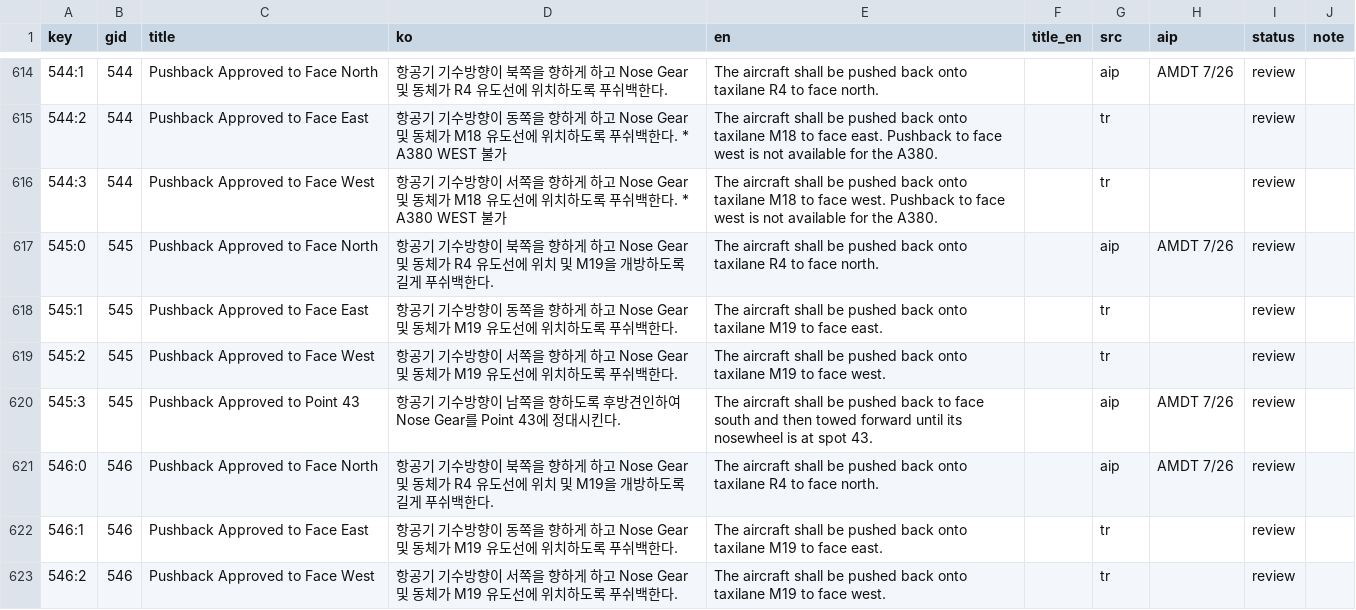
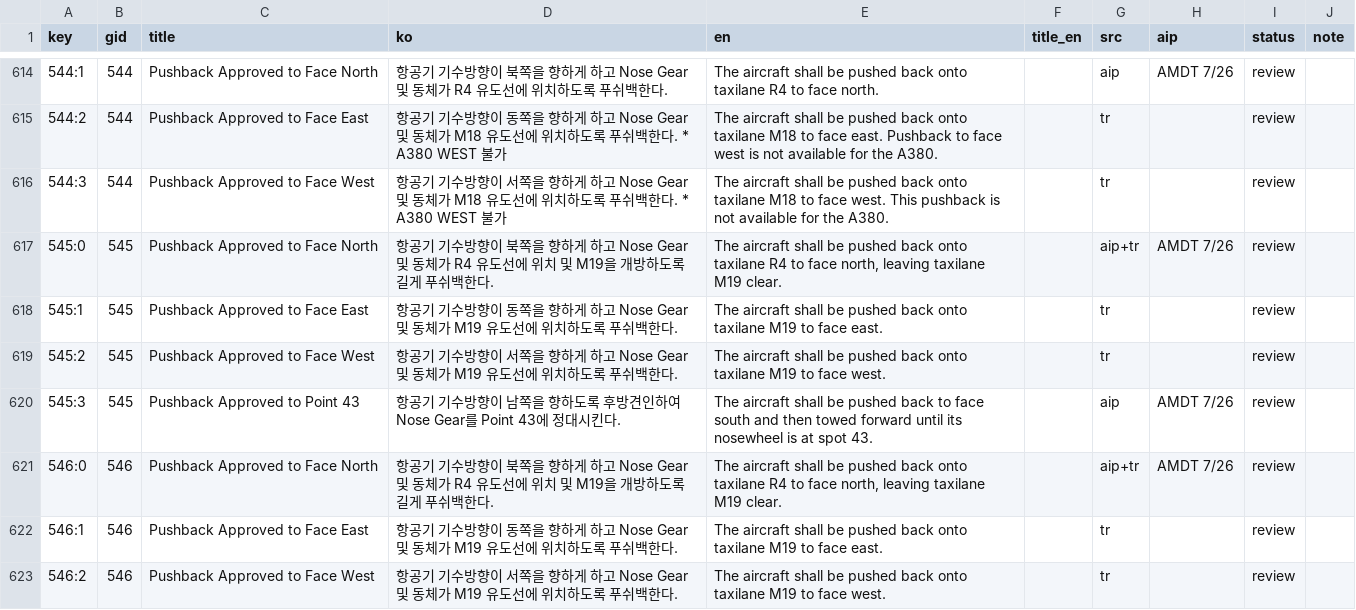
Before and after one commit to iiacchoi-ai/pushback-guide, a CSV file: docs/superpowers/reviews/20260912_영문판_검수시트.csv, drawn as a sheet; only a part is shown, gaps mark what is left out; the diff covers the shown part only.

```diff
--- a/docs/superpowers/reviews/20260912_영문판_검수시트.csv
+++ b/docs/superpowers/reviews/20260912_영문판_검수시트.csv
@@ -615,4 +615,4 @@
 544:2,544,Pushback Approved to Face East,항공기 기수방향이 동쪽을 향하게 하고 Nose Gear 및 동체가 M18 유도선에 위치하도록 푸쉬백한다. * A380 WEST 불가,The aircraft shall be pushed back onto taxilane M18 to face east. Pushback to face west is not available for the A380.,,tr,,review,
-544:3,544,Pushback Approved to Face West,항공기 기수방향이 서쪽을 향하게 하고 Nose Gear 및 동체가 M18 유도선에 위치하도록 푸쉬백한다. * A380 WEST 불가,The aircraft shall be pushed back onto taxilane M18 to face west. Pushback to face west is not available for the A380.,,tr,,review,
-545:0,545,Pushback Approved to Face North,항공기 기수방향이 북쪽을 향하게 하고 Nose Gear 및 동체가 R4 유도선에 위치 및 M19을 개방하도록 길게 푸쉬백한다.,The aircraft shall be pushed back onto taxilane R4 to face north.,,aip,AMDT 7/26,review,
+544:3,544,Pushback Approved to Face West,항공기 기수방향이 서쪽을 향하게 하고 Nose Gear 및 동체가 M18 유도선에 위치하도록 푸쉬백한다. * A380 WEST 불가,The aircraft shall be pushed back onto taxilane M18 to face west. This pushback is not available for the A380.,,tr,,review,
+545:0,545,Pushback Approved to Face North,항공기 기수방향이 북쪽을 향하게 하고 Nose Gear 및 동체가 R4 유도선에 위치 및 M19을 개방하도록 길게 푸쉬백한다.,"The aircraft shall be pushed back onto taxilane R4 to face north, leaving taxilane M19 clear.",,aip+tr,AMDT 7/26,review,
 545:1,545,Pushback Approved to Face East,항공기 기수방향이 동쪽을 향하게 하고 Nose Gear 및 동체가 M19 유도선에 위치하도록 푸쉬백한다.,The aircraft shall be pushed back onto taxilane M19 to face east.,,tr,,review,
@@ -620,3 +620,3 @@
 545:3,545,Pushback Approved to Point 43,항공기 기수방향이 남쪽을 향하도록 후방견인하여 Nose Gear를 Point 43에 정대시킨다.,The aircraft shall be pushed back to face south and then towed forward until its nosewheel is at spot 43.,,aip,AMDT 7/26,review,
-546:0,546,Pushback Approved to Face North,항공기 기수방향이 북쪽을 향하게 하고 Nose Gear 및 동체가 R4 유도선에 위치 및 M19을 개방하도록 길게 푸쉬백한다.,The aircraft shall be pushed back onto taxilane R4 to face north.,,aip,AMDT 7/26,review,
+546:0,546,Pushback Approved to Face North,항공기 기수방향이 북쪽을 향하게 하고 Nose Gear 및 동체가 R4 유도선에 위치 및 M19을 개방하도록 길게 푸쉬백한다.,"The aircraft shall be pushed back onto taxilane R4 to face north, leaving taxilane M19 clear.",,aip+tr,AMDT 7/26,review,
 546:1,546,Pushback Approved to Face East,항공기 기수방향이 동쪽을 향하게 하고 Nose Gear 및 동체가 M19 유도선에 위치하도록 푸쉬백한다.,The aircraft shall be pushed back onto taxilane M19 to face east.,,tr,,review,
```
Also changed, not shown: 72 edited cells elsewhere in this file, docs/superpowers/reviews/20260912_영문판_UI검수시트.csv, 3 other files.
